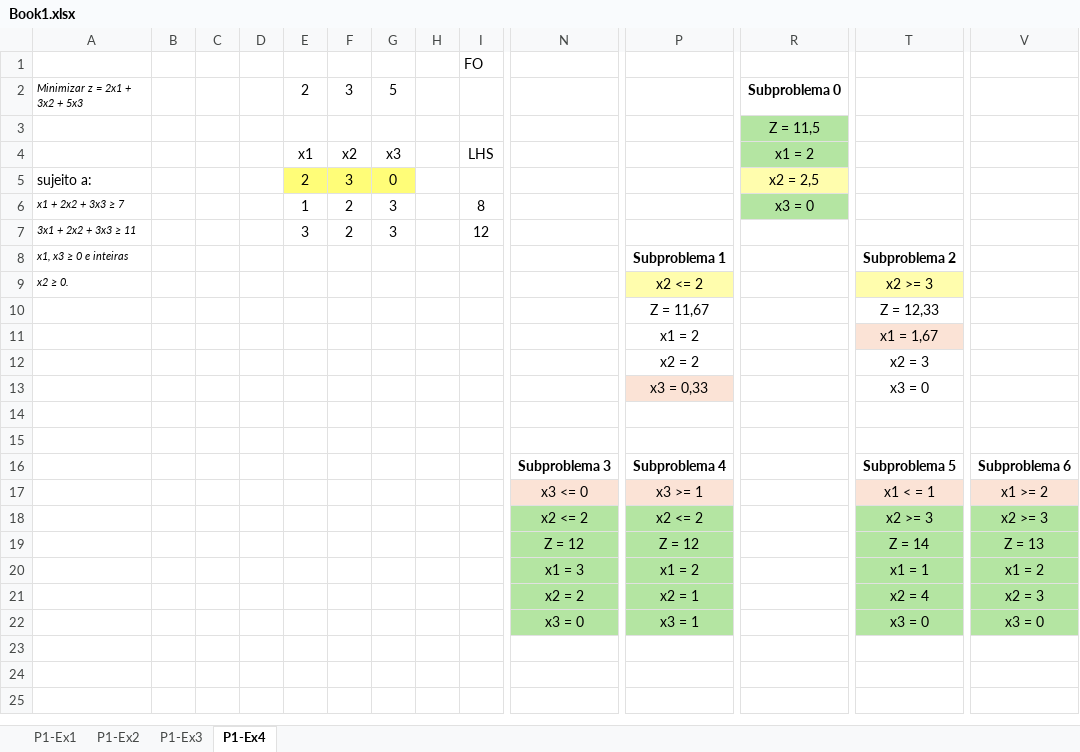
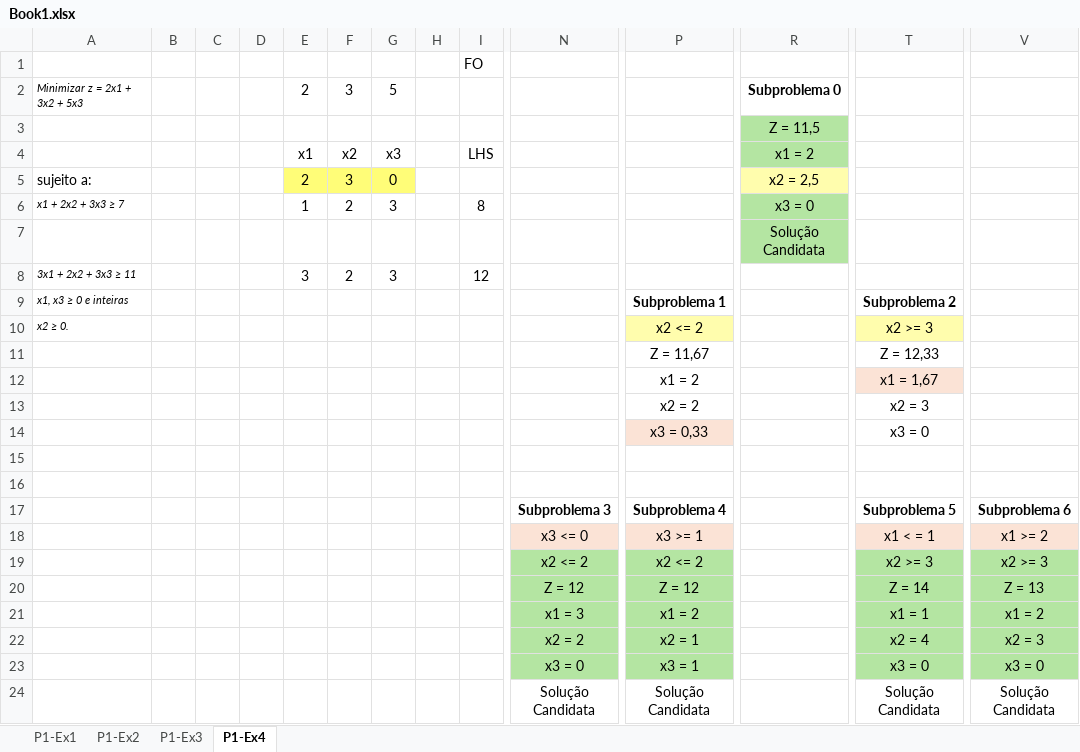
Before and after one commit to cintia-shinoda/utfpr_emma, an Excel workbook: 09-Programacao-Linear-Inteira/Book1.xlsx, sheet P1-Ex4, drawn as a sheet; only a part is shown, gaps mark what is left out; values as stored, in another font and other column widths than the file's, no borders; rows hold the shown columns only; the diff names each change by its address in the sheet, - before the commit and + after, or states it on an @@ line.

Commit message:
update: Programação Linear Inteira

```diff
--- a/09-Programacao-Linear-Inteira/Book1.xlsx (sheet P1-Ex4)
+++ b/09-Programacao-Linear-Inteira/Book1.xlsx (sheet P1-Ex4)
+row 7:  |  |  |  |  |  |  |  |  |  |  | Solução Candidata
+row 24:  |  |  |  |  |  |  |  |  | Solução Candidata | Solução Candidata |  | Solução Candidata | Solução Candidata
```
Also changed, not shown: formulas that keep their value, 1 other file.
